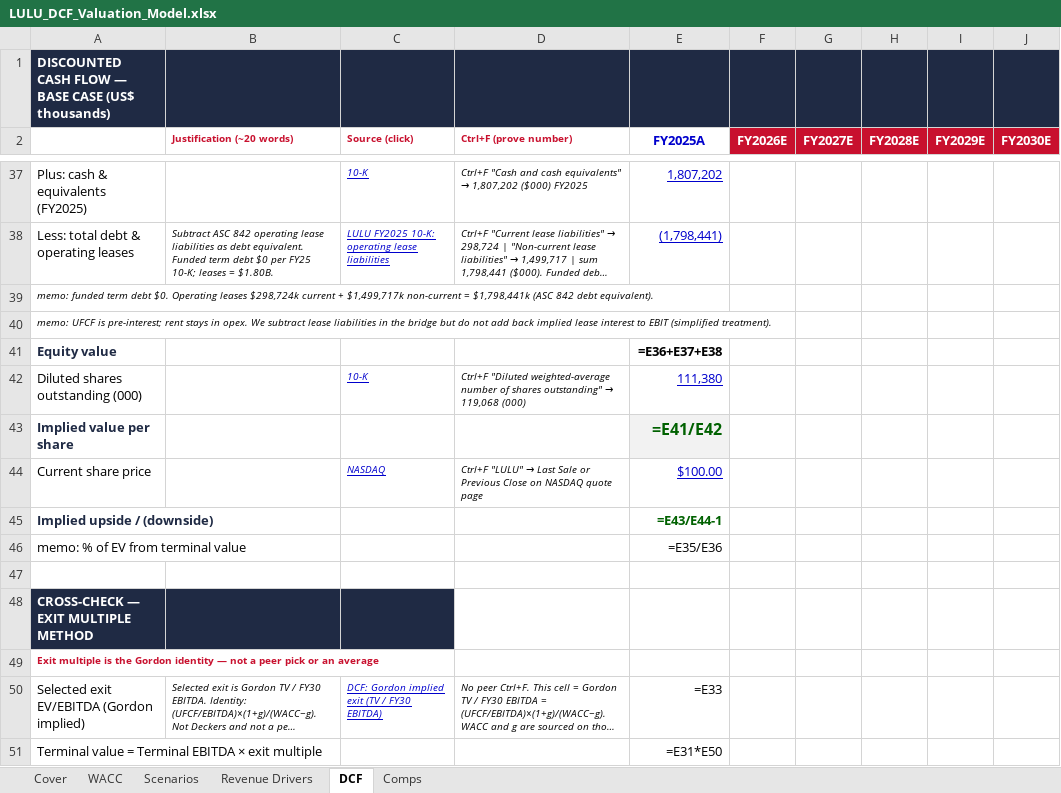
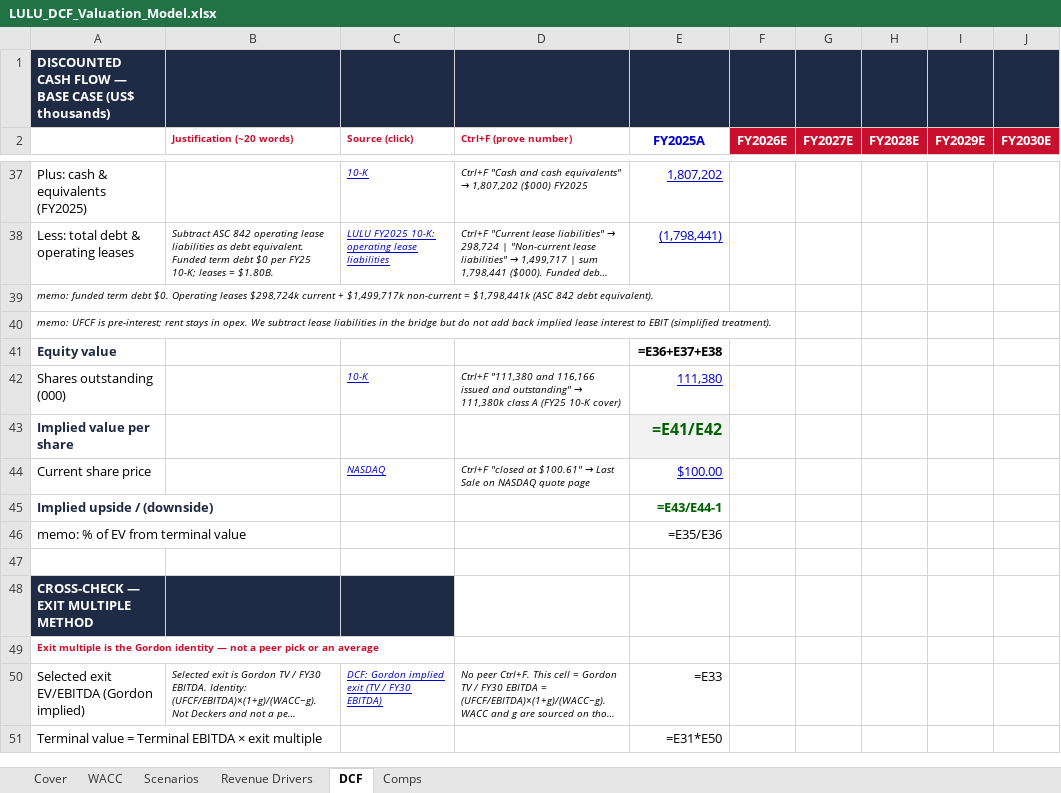
Before and after one commit to vengeanceaiUSC/RM, an Excel workbook: LULU/LULU_DCF_Valuation_Model.xlsx, sheet DCF, drawn as a sheet; only a part is shown, gaps mark what is left out; long unchanged cells end in …; values as stored, in another font and other column widths than the file's, no borders; formulas without a stored value are shown as written; the diff names each change by its address in the sheet, - before the commit and + after, or states it on an @@ line.

```diff
--- a/LULU/LULU_DCF_Valuation_Model.xlsx (sheet DCF)
+++ b/LULU/LULU_DCF_Valuation_Model.xlsx (sheet DCF)
-A42: Diluted shares outstanding (000)
+A42: Shares outstanding (000)
@@ D42 (Ctrl+F (prove number)): Ctrl+F "Diluted weighted-average number of shares outstanding" → 119,068 (000) → Ctrl+F "111,380 and 116,166 issued and outstanding" → 111,380k class A (FY25 10-K cover) @@
@@ D44 (Ctrl+F (prove number)): Ctrl+F "LULU" → Last Sale or Previous Close on NASDAQ… → Ctrl+F "closed at $100.61" → Last Sale on NASDAQ… @@
```
Also changed, not shown: sheet WACC, sheet Comps, sheet Cover, LULU/LULU_3_Statement_Model.xlsx, 7 other files.
